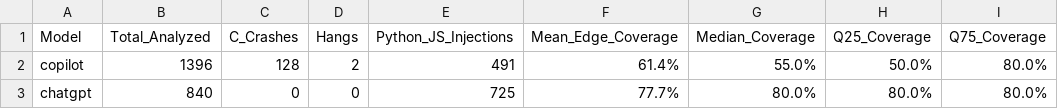
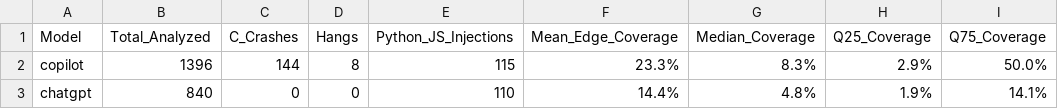
Before and after one commit to hoursgotviral-dev/security-vulnerabilities-in-ai-generated-code, a CSV file: results/dynamic_summary.csv, drawn as a sheet.

```diff
--- a/results/dynamic_summary.csv
+++ b/results/dynamic_summary.csv
@@ -1,3 +1,3 @@
 Model,Total_Analyzed,C_Crashes,Hangs,Python_JS_Injections,Mean_Edge_Coverage,Median_Coverage,Q25_Coverage,Q75_Coverage
-copilot,1396,128,2,491,61.4%,55.0%,50.0%,80.0%
-chatgpt,840,0,0,725,77.7%,80.0%,80.0%,80.0%
+copilot,1396,144,8,115,23.3%,8.3%,2.9%,50.0%
+chatgpt,840,0,0,110,14.4%,4.8%,1.9%,14.1%
```
Also changed, not shown: results/overconfidence_by_model.csv, results/overconfidence_results.csv, 14 other files.
